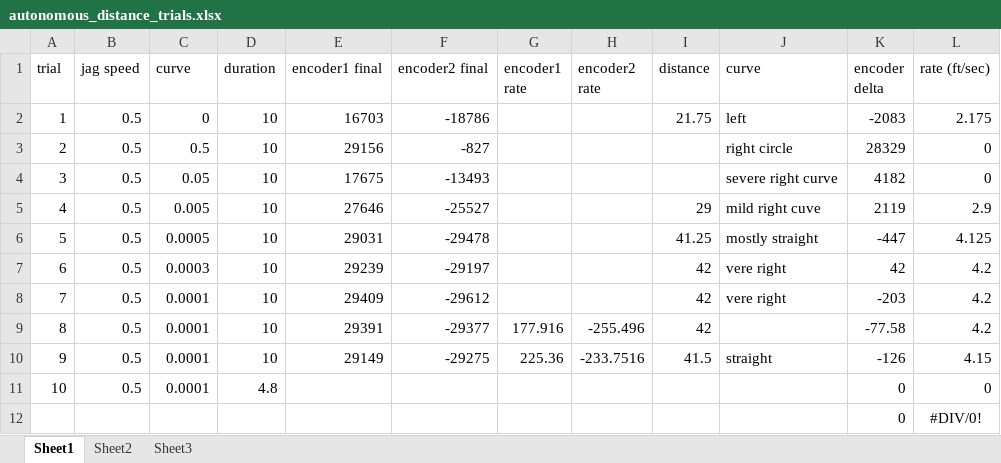
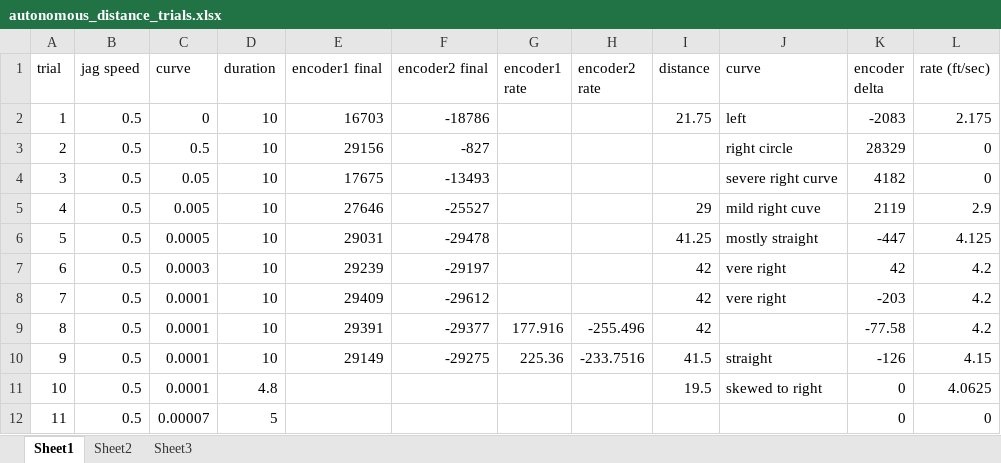
Before and after one commit to preuss812/FRC_2013, an Excel workbook: docs/autonomous_distance_trials.xlsx, sheet Sheet1, drawn as a sheet; values as stored, in another font and other column widths than the file's, no borders; removed rows and columns are numbered as before the commit, all else as after; the diff names each change by its address in the sheet, - before the commit and + after, or states it on an @@ line.

Commit message:
Interim committ - changes to autonomous variables speed

```diff
--- a/docs/autonomous_distance_trials.xlsx (sheet Sheet1)
+++ b/docs/autonomous_distance_trials.xlsx (sheet Sheet1)
-I11 (distance): (empty)
+I11 (distance): 19.5
-J11 (curve): (empty)
+J11 (curve): skewed to right
-L11 (rate (ft/sec)): 0
+L11 (rate (ft/sec)): 4.0625
-row 12:  |  |  |  |  |  |  |  |  |  | 0 | #DIV/0!
+row 12: 11 | 0.5 | 0.00007 | 5 |  |  |  |  |  |  | 0 | 0
```
Also changed, not shown: 1 other file.
